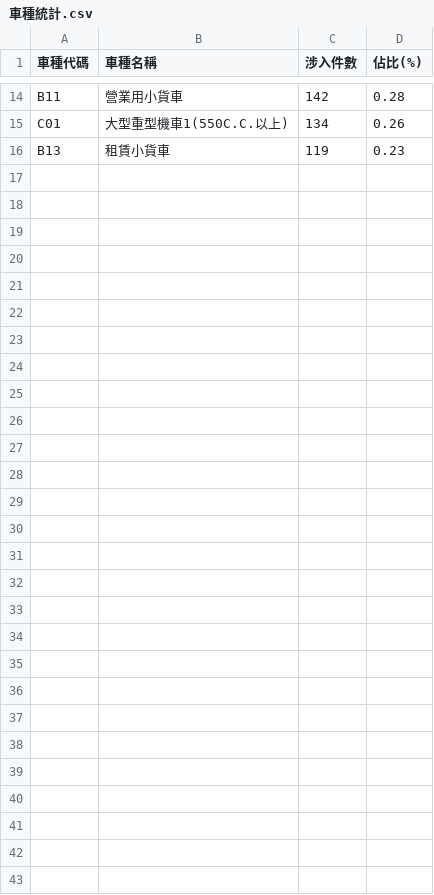
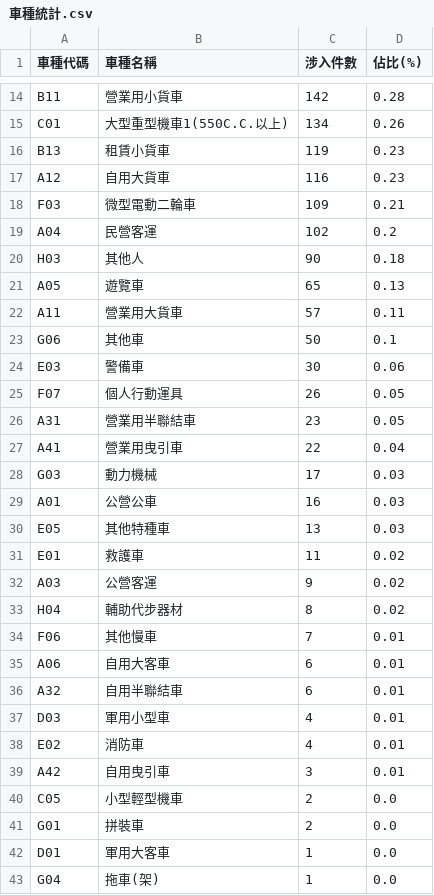
Before and after one commit to bymurphywang/taipei-traffic-analysis, a CSV file: 分析結果/統計表/車種統計.csv, drawn as a sheet; only a part is shown, gaps mark what is left out; the diff names each change by its address in the sheet, - before the commit and + after, or states it on an @@ line.

Commit message:
Add reproducible data pipeline: src package, SQLite schema, SQL statistics
- src/taipei_traffic: data loading/cleaning (Big5, ROC-year dates, accident IDs
  rebuilt via party-sequence cumsum), SQLite builder with accidents/parties
  tables plus cause/vehicle dimension tables and indexes
- All statistical tables now generated from SQL (sql/*.sql) with window
  functions for share and cumulative share
- One-command rerun: python -m taipei_traffic.pipeline
- Fix age-group table (old notebook binning under-counted 18-30; verified
  independently with pandas), label gender codes, store cause codes as integers
- Clean speed-limit outliers (>110) and negative ages as missing
- New outputs: hourly stats, monthly rain stats, monthly weather dual-axis chart
  (replaces unnamed output.png)

```diff
--- a/分析結果/統計表/車種統計.csv
+++ b/分析結果/統計表/車種統計.csv
+row 17: A12 | 自用大貨車 | 116 | 0.23
+row 18: F03 | 微型電動二輪車 | 109 | 0.21
+row 19: A04 | 民營客運 | 102 | 0.2
+row 20: H03 | 其他人 | 90 | 0.18
+row 21: A05 | 遊覽車 | 65 | 0.13
+row 22: A11 | 營業用大貨車 | 57 | 0.11
+row 23: G06 | 其他車 | 50 | 0.1
+row 24: E03 | 警備車 | 30 | 0.06
+row 25: F07 | 個人行動運具 | 26 | 0.05
+row 26: A31 | 營業用半聯結車 | 23 | 0.05
+row 27: A41 | 營業用曳引車 | 22 | 0.04
+row 28: G03 | 動力機械 | 17 | 0.03
+row 29: A01 | 公營公車 | 16 | 0.03
+row 30: E05 | 其他特種車 | 13 | 0.03
+row 31: E01 | 救護車 | 11 | 0.02
+row 32: A03 | 公營客運 | 9 | 0.02
+row 33: H04 | 輔助代步器材 | 8 | 0.02
+row 34: F06 | 其他慢車 | 7 | 0.01
+row 35: A06 | 自用大客車 | 6 | 0.01
+row 36: A32 | 自用半聯結車 | 6 | 0.01
+row 37: D03 | 軍用小型車 | 4 | 0.01
+row 38: E02 | 消防車 | 4 | 0.01
+row 39: A42 | 自用曳引車 | 3 | 0.01
+row 40: C05 | 小型輕型機車 | 2 | 0.0
+row 41: G01 | 拼裝車 | 2 | 0.0
+row 42: D01 | 軍用大客車 | 1 | 0.0
+row 43: G04 | 拖車(架) | 1 | 0.0
```
Also changed, not shown: 分析結果/統計表/肇因統計.csv, 分析結果/統計表/行政區統計.csv, 27 other files.
